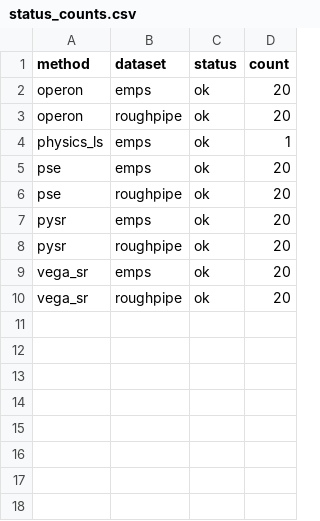
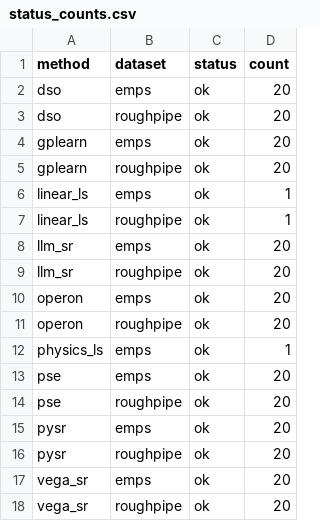
Before and after one commit to RUCAIBox/VEGA-SR, a CSV file: paper_artifacts/pse_realworld/status_counts.csv, drawn as a sheet.

```diff
--- a/paper_artifacts/pse_realworld/status_counts.csv
+++ b/paper_artifacts/pse_realworld/status_counts.csv
@@ -1,2 +1,10 @@
 method,dataset,status,count
+dso,emps,ok,20
+dso,roughpipe,ok,20
+gplearn,emps,ok,20
+gplearn,roughpipe,ok,20
+linear_ls,emps,ok,1
+linear_ls,roughpipe,ok,1
+llm_sr,emps,ok,20
+llm_sr,roughpipe,ok,20
 operon,emps,ok,20
```
Also changed, not shown: paper_artifacts/pse_realworld/summary.csv, 8 other files.
